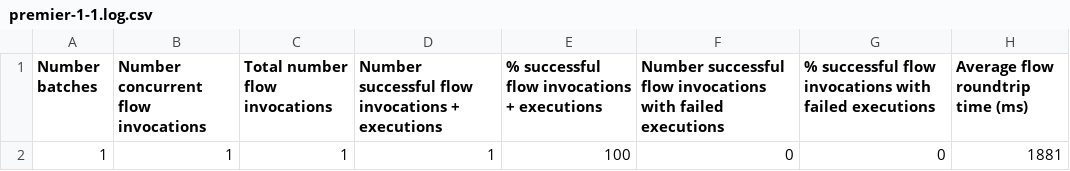
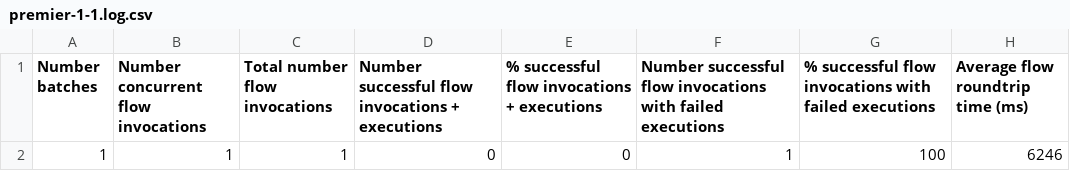
Before and after one commit to cxfabric/cxf-benchmarking, a CSV file: premier-1-1.log.csv, drawn as a sheet.

```diff
--- a/premier-1-1.log.csv
+++ b/premier-1-1.log.csv
@@ -1,2 +1,2 @@
 "Number batches", "Number concurrent flow invocations", "Total number flow invocations", "Number successful flow invocations + executions", "% successful flow invocations + executions", "Number successful flow invocations with failed executions", "% successful flow invocations with failed executions", "Average flow roundtrip time (ms)"
-1, 1, 1, 1, 100, 0, 0, 1881
+1, 1, 1, 0, 0, 1, 100, 6246
```
Also changed, not shown: cxfFlowDemo-1-1.log.csv, 4 other files.
